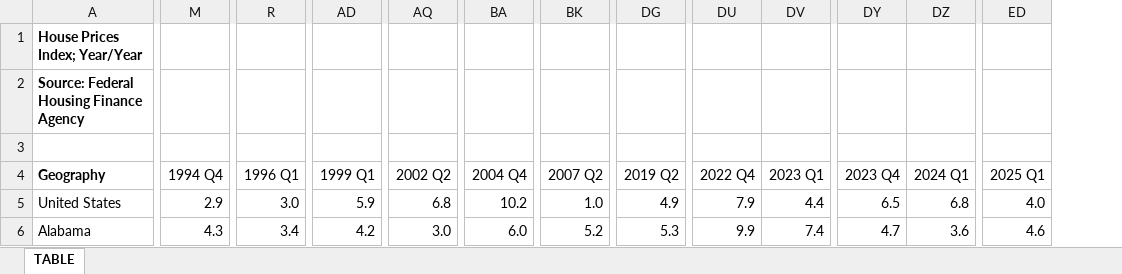
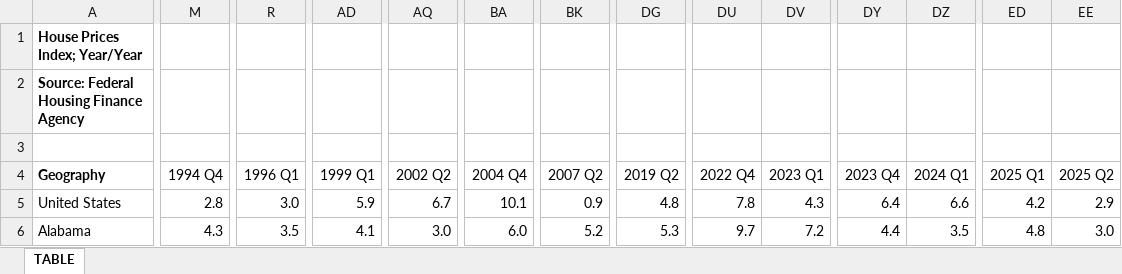
Before and after one commit to UrbanInstitute/state-economic-monitor, an Excel workbook: static/data/source/house_price_index.xlsx, sheet TABLE, drawn as a sheet; only a part is shown, gaps mark what is left out; values as stored, in another font and other column widths than the file's, no borders; the diff covers the shown part only; the diff names each change by its address in the sheet, - before the commit and + after, or states it on an @@ line.

```diff
--- a/static/data/source/house_price_index.xlsx (sheet TABLE)
+++ b/static/data/source/house_price_index.xlsx (sheet TABLE)
+column EE (2025 Q2), rows 5-6: 2.9 | 3.0
-M5 (1994 Q4): 2.9
+M5 (1994 Q4): 2.8
-AQ5 (2002 Q2): 6.8
+AQ5 (2002 Q2): 6.7
-BA5 (2004 Q4): 10.2
+BA5 (2004 Q4): 10.1
-BK5 (2007 Q2): 1.0
+BK5 (2007 Q2): 0.9
-DG5 (2019 Q2): 4.9
+DG5 (2019 Q2): 4.8
-DU5 (2022 Q4): 7.9
+DU5 (2022 Q4): 7.8
-DV5 (2023 Q1): 4.4
+DV5 (2023 Q1): 4.3
-DY5 (2023 Q4): 6.5
+DY5 (2023 Q4): 6.4
-DZ5 (2024 Q1): 6.8
+DZ5 (2024 Q1): 6.6
-ED5 (2025 Q1): 4.0
+ED5 (2025 Q1): 4.2
-R6 (1996 Q1): 3.4
+R6 (1996 Q1): 3.5
-AD6 (1999 Q1): 4.2
+AD6 (1999 Q1): 4.1
-DU6 (2022 Q4): 9.9
+DU6 (2022 Q4): 9.7
-DV6 (2023 Q1): 7.4
+DV6 (2023 Q1): 7.2
-DY6 (2023 Q4): 4.7
+DY6 (2023 Q4): 4.4
-DZ6 (2024 Q1): 3.6
+DZ6 (2024 Q1): 3.5
-ED6 (2025 Q1): 4.6
+ED6 (2025 Q1): 4.8
```
Also changed, not shown: 1718 edited cells elsewhere in this sheet, 6 other files.
